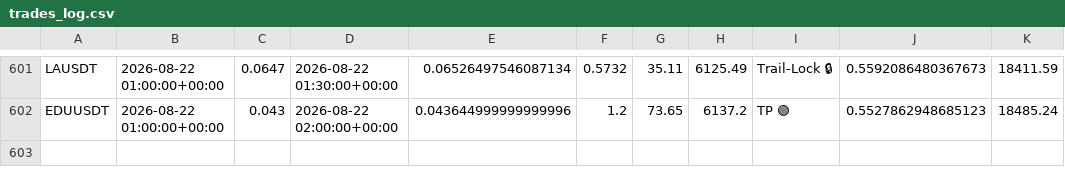
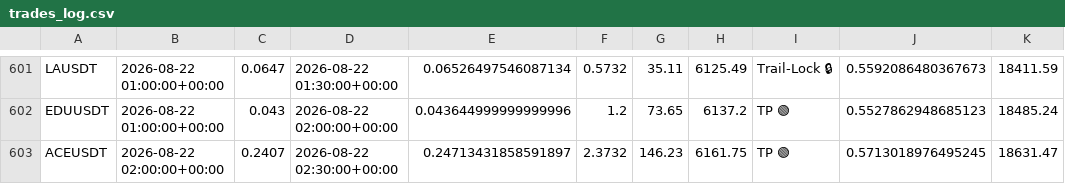
Before and after one commit to tlal1000666-ux/scalpingtalalbot, a CSV file: trades_log.csv, drawn as a sheet; only a part is shown, gaps mark what is left out.

```diff
--- a/trades_log.csv
+++ b/trades_log.csv
@@ -602 +602,2 @@ LAUSDT,2026-08-22 01:00:00+00:00,0.0647,2026-08-22 01:30:00+00:00,0.065264975460
 EDUUSDT,2026-08-22 01:00:00+00:00,0.043,2026-08-22 02:00:00+00:00,0.043644999999999996,1.2,73.65,6137.2,TP 🟢,0.5527862948685123,18485.24
+ACEUSDT,2026-08-22 02:00:00+00:00,0.2407,2026-08-22 02:30:00+00:00,0.24713431858591897,2.3732,146.23,6161.75,TP 🟢,0.5713018976495245,18631.47
```
Also changed, not shown: shadow_trades_log.csv, 1 other file.
